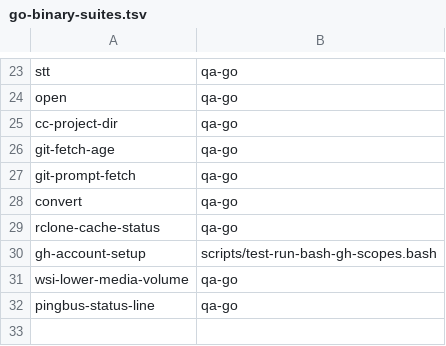
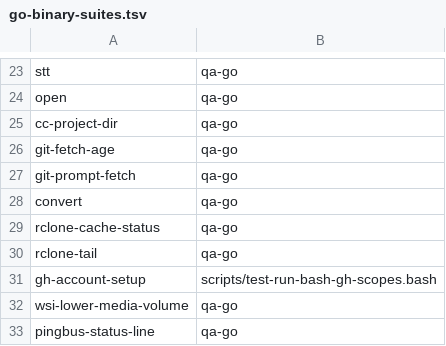
Before and after one commit to LongTermSupport/fedora-desktop, a TSV file: scripts/go-binary-suites.tsv, drawn as a sheet; only a part is shown, gaps mark what is left out.

```diff
--- a/scripts/go-binary-suites.tsv
+++ b/scripts/go-binary-suites.tsv
@@ -29,2 +29,3 @@ convert	qa-go
 rclone-cache-status	qa-go
+rclone-tail	qa-go
 gh-account-setup	scripts/test-run-bash-gh-scopes.bash
```
Also changed, not shown: scripts/qa-routing.tsv, 34 other files.
